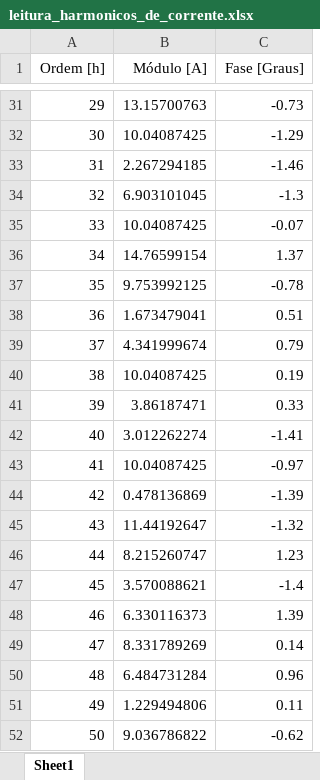
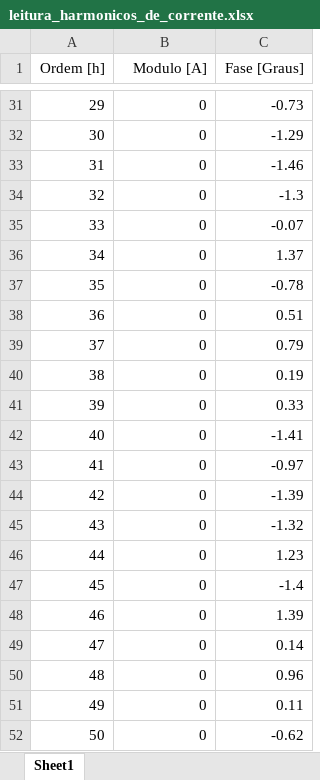
Before and after one commit to angelohafner/dax-filtros, an Excel workbook: leitura_harmonicos_de_corrente.xlsx, sheet Sheet1, drawn as a sheet; only a part is shown, gaps mark what is left out; values as stored, in another font and other column widths than the file's, no borders; the diff covers the shown part only; the diff names each change by its address in the sheet, - before the commit and + after, or states it on an @@ line.

```diff
--- a/leitura_harmonicos_de_corrente.xlsx (sheet Sheet1)
+++ b/leitura_harmonicos_de_corrente.xlsx (sheet Sheet1)
-B1: Módulo [A]
+B1: Modulo [A]
-B31 (Modulo [A]): 13.15700763
+B31 (Modulo [A]): 0
-B32 (Modulo [A]): 10.04087425
+B32 (Modulo [A]): 0
-B33 (Modulo [A]): 2.267294185
+B33 (Modulo [A]): 0
-B34 (Modulo [A]): 6.903101045
+B34 (Modulo [A]): 0
-B35 (Modulo [A]): 10.04087425
+B35 (Modulo [A]): 0
-B36 (Modulo [A]): 14.76599154
+B36 (Modulo [A]): 0
-B37 (Modulo [A]): 9.753992125
+B37 (Modulo [A]): 0
-B38 (Modulo [A]): 1.673479041
+B38 (Modulo [A]): 0
-B39 (Modulo [A]): 4.341999674
+B39 (Modulo [A]): 0
-B40 (Modulo [A]): 10.04087425
+B40 (Modulo [A]): 0
-B41 (Modulo [A]): 3.86187471
+B41 (Modulo [A]): 0
-B42 (Modulo [A]): 3.012262274
+B42 (Modulo [A]): 0
-B43 (Modulo [A]): 10.04087425
+B43 (Modulo [A]): 0
-B44 (Modulo [A]): 0.478136869
+B44 (Modulo [A]): 0
-B45 (Modulo [A]): 11.44192647
+B45 (Modulo [A]): 0
-B46 (Modulo [A]): 8.215260747
+B46 (Modulo [A]): 0
-B47 (Modulo [A]): 3.570088621
+B47 (Modulo [A]): 0
-B48 (Modulo [A]): 6.330116373
+B48 (Modulo [A]): 0
-B49 (Modulo [A]): 8.331789269
+B49 (Modulo [A]): 0
-B50 (Modulo [A]): 6.484731284
+B50 (Modulo [A]): 0
-B51 (Modulo [A]): 1.229494806
+B51 (Modulo [A]): 0
-B52 (Modulo [A]): 9.036786822
+B52 (Modulo [A]): 0
```
Also changed, not shown: 27 edited cells elsewhere in this sheet, 2 other files.
